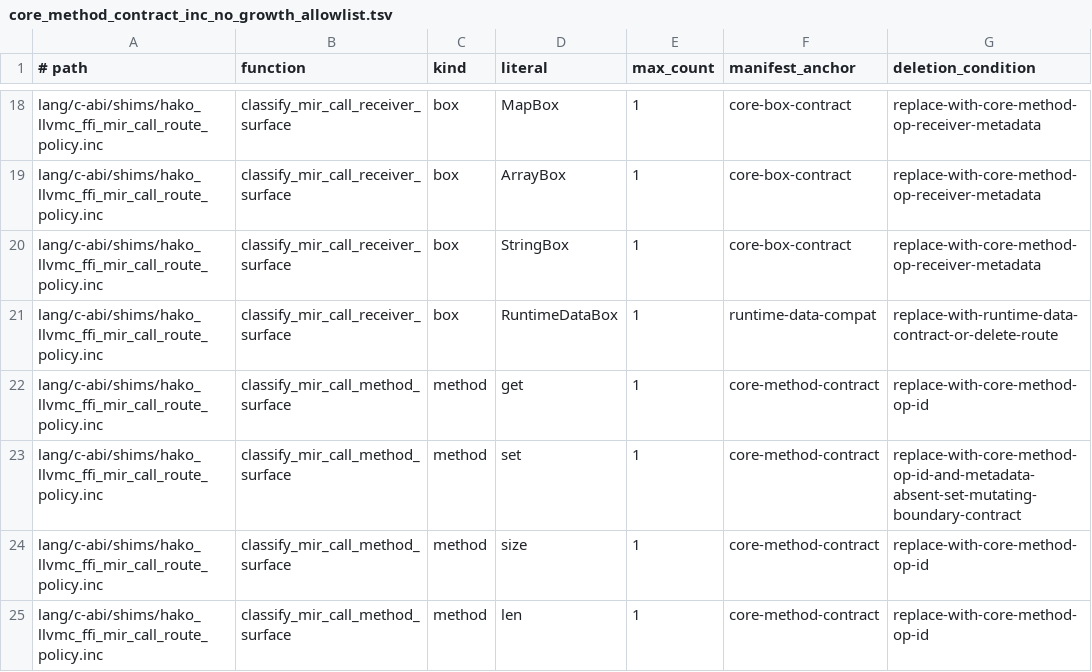
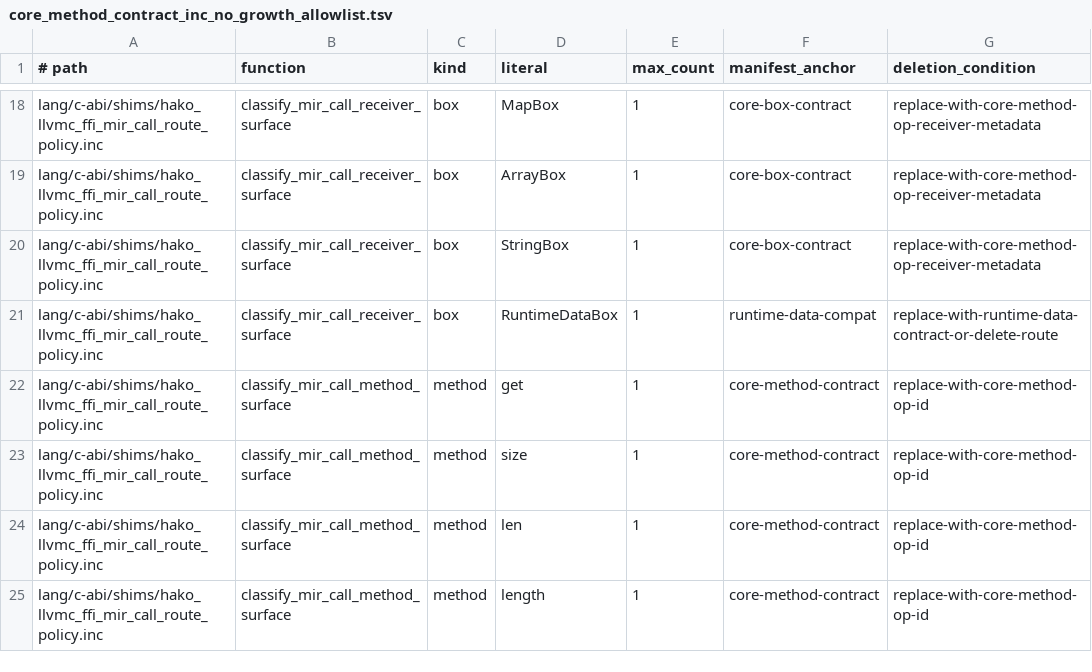
Before and after one commit to hakorune/hakorune, a TSV file: tools/checks/core_method_contract_inc_no_growth_allowlist.tsv, drawn as a sheet; only a part is shown, gaps mark what is left out; the shorter side is filled out with more unchanged rows.

Commit message:
cleanup: prune mir-call set surface mirror

```diff
--- a/tools/checks/core_method_contract_inc_no_growth_allowlist.tsv
+++ b/tools/checks/core_method_contract_inc_no_growth_allowlist.tsv
@@ -22,3 +22,2 @@ lang/c-abi/shims/hako_llvmc_ffi_mir_call_route_policy.inc	classify_mir_call_rece
 lang/c-abi/shims/hako_llvmc_ffi_mir_call_route_policy.inc	classify_mir_call_method_surface	method	get	1	core-method-contract	replace-with-core-method-op-id
-lang/c-abi/shims/hako_llvmc_ffi_mir_call_route_policy.inc	classify_mir_call_method_surface	method	set	1	core-method-contract	replace-with-core-method-op-id-and-metadata-absent-set-mutating-boundary-contract
 lang/c-abi/shims/hako_llvmc_ffi_mir_call_route_policy.inc	classify_mir_call_method_surface	method	size	1	core-method-contract	replace-with-core-method-op-id
```
Also changed, not shown: 6 other files.
